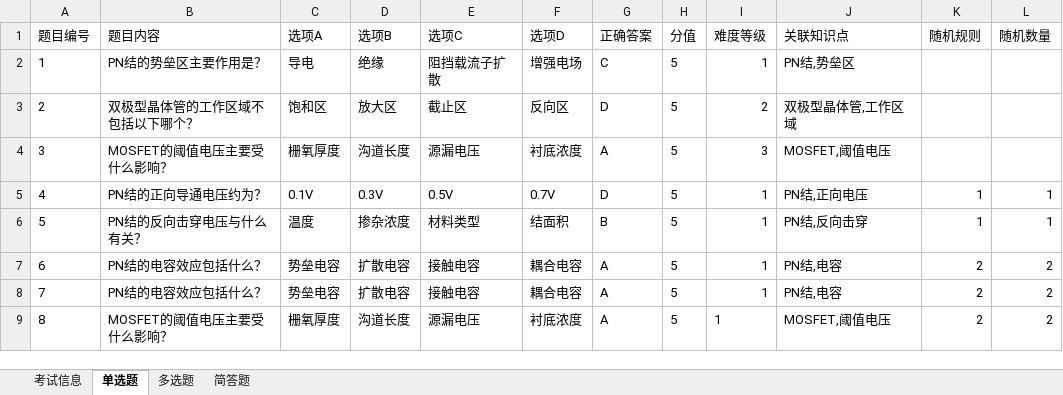
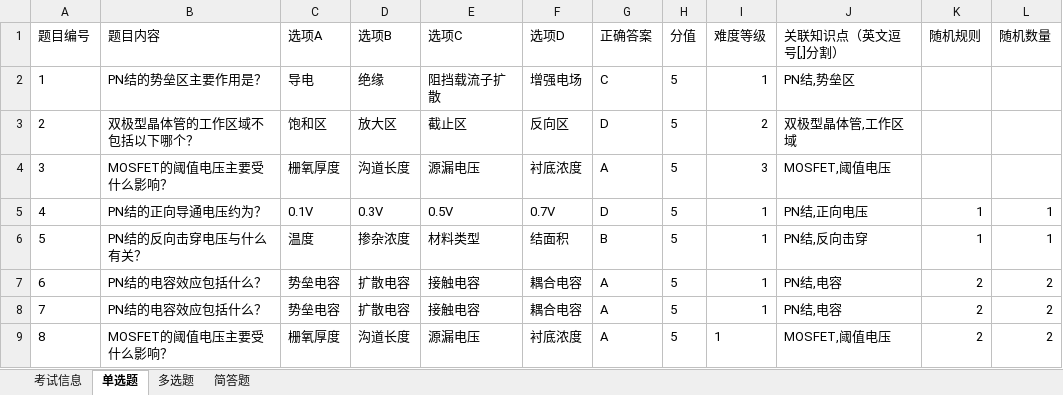
Before and after one commit to iecube-tech/case_resource_service, an Excel workbook: src/main/resources/templates/exam_template.xlsx, sheet 单选题, drawn as a sheet; values as stored, in another font and other column widths than the file's, no borders; the diff names each change by its address in the sheet, - before the commit and + after, or states it on an @@ line.

```diff
--- a/src/main/resources/templates/exam_template.xlsx (sheet 单选题)
+++ b/src/main/resources/templates/exam_template.xlsx (sheet 单选题)
-J1: 关联知识点
+J1: 关联知识点（英文逗号[,]分割）
```
Also changed, not shown: sheet 多选题, sheet 简答题, 12 other files.
